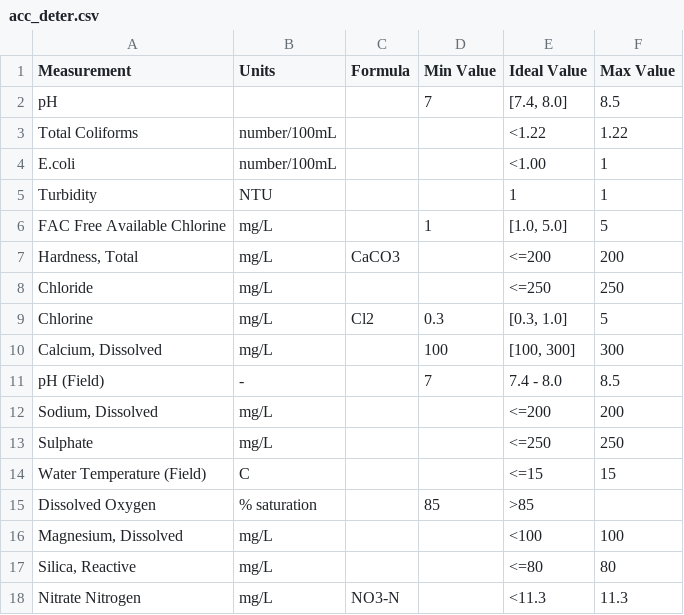
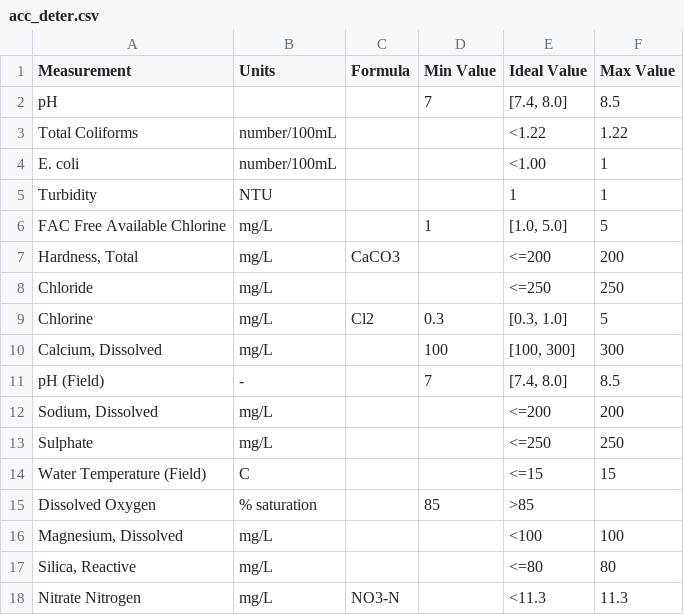
Before and after one commit to Jake1441/DATA472_Hadoop_Hooligans, a CSV file: src/acc_deter.csv, drawn as a sheet.

Commit message:
Adds Acceptable Determinands

```diff
--- a/src/acc_deter.csv
+++ b/src/acc_deter.csv
@@ -3,3 +3,3 @@ pH,,,7,"[7.4, 8.0]",8.5
 Total Coliforms,number/100mL,,,<1.22,1.22
-E.coli,number/100mL,,,<1.00,1
+E. coli,number/100mL,,,<1.00,1
 Turbidity,NTU,,,1,1
@@ -10,3 +10,3 @@ Chlorine,mg/L,Cl2,0.3,"[0.3, 1.0]",5
 "Calcium, Dissolved",mg/L,,100,"[100, 300]",300
-pH (Field),-,,7,7.4 - 8.0,8.5
+pH (Field),-,,7,"[7.4, 8.0]",8.5
 "Sodium, Dissolved",mg/L,,,<=200,200
```
Also changed, not shown: 2 other files.
